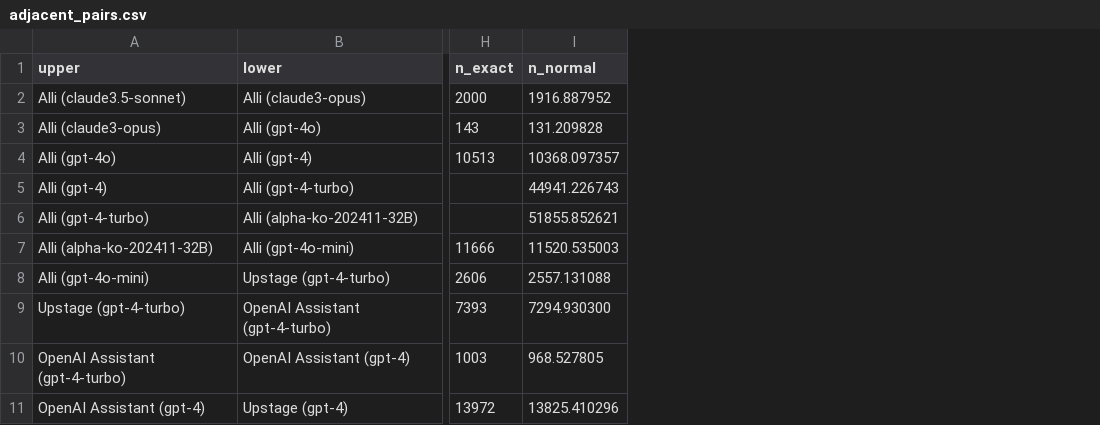
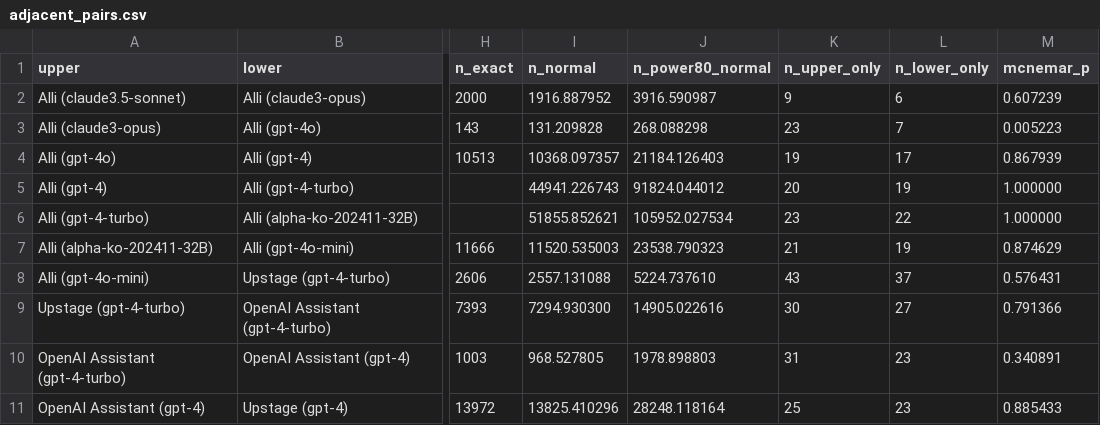
Before and after one commit to parksungyun0411/rag-eval-harness, a CSV file: reports/rank_stability/adjacent_pairs.csv, drawn as a sheet; only a part is shown, gaps mark what is left out; the diff names each change by its address in the sheet, - before the commit and + after, or states it on an @@ line.

```diff
--- a/reports/rank_stability/adjacent_pairs.csv
+++ b/reports/rank_stability/adjacent_pairs.csv
+column J (n_power80_normal), rows 2-11: 3916.590987 | 268.088298 | 21184.126403 | 91824.044012 | 105952.027534 | 23538.790323 | 5224.737610 | 14905.022616 | 1978.898803 | 28248.118164
+column K (n_upper_only), rows 2-11: 9 | 23 | 19 | 20 | 23 | 21 | 43 | 30 | 31 | 25
+column L (n_lower_only), rows 2-11: 6 | 7 | 17 | 19 | 22 | 19 | 37 | 27 | 23 | 23
+column M (mcnemar_p), rows 2-11: 0.607239 | 0.005223 | 0.867939 | 1.000000 | 1.000000 | 0.874629 | 0.576431 | 0.791366 | 0.340891 | 0.885433
```
Also changed, not shown: 6 other files.
